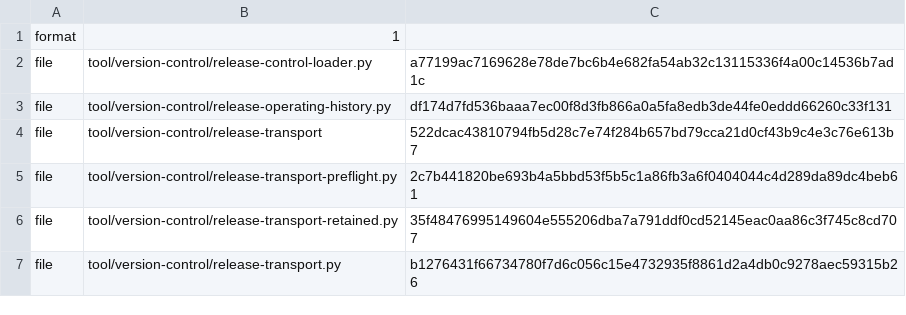
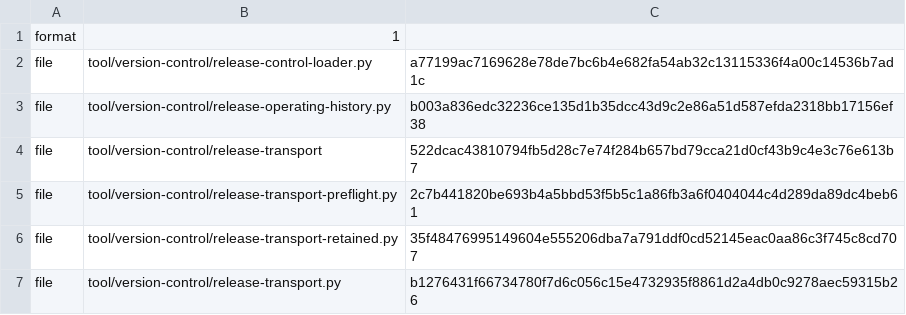
Before and after one commit to shk95/configs, a TSV file: tool/version-control/release-transport.manifest.tsv, drawn as a sheet.

```diff
--- a/tool/version-control/release-transport.manifest.tsv
+++ b/tool/version-control/release-transport.manifest.tsv
@@ -2,3 +2,3 @@ format	1
 file	tool/version-control/release-control-loader.py	a77199ac7169628e78de7bc6b4e682fa54ab32c13115336f4a00c14536b7ad1c
-file	tool/version-control/release-operating-history.py	df174d7fd536baaa7ec00f8d3fb866a0a5fa8edb3de44fe0eddd66260c33f131
+file	tool/version-control/release-operating-history.py	b003a836edc32236ce135d1b35dcc43d9c2e86a51d587efda2318bb17156ef38
 file	tool/version-control/release-transport	522dcac43810794fb5d28c7e74f284b657bd79cca21d0cf43b9c4e3c76e613b7
```
Also changed, not shown: 8 other files.
